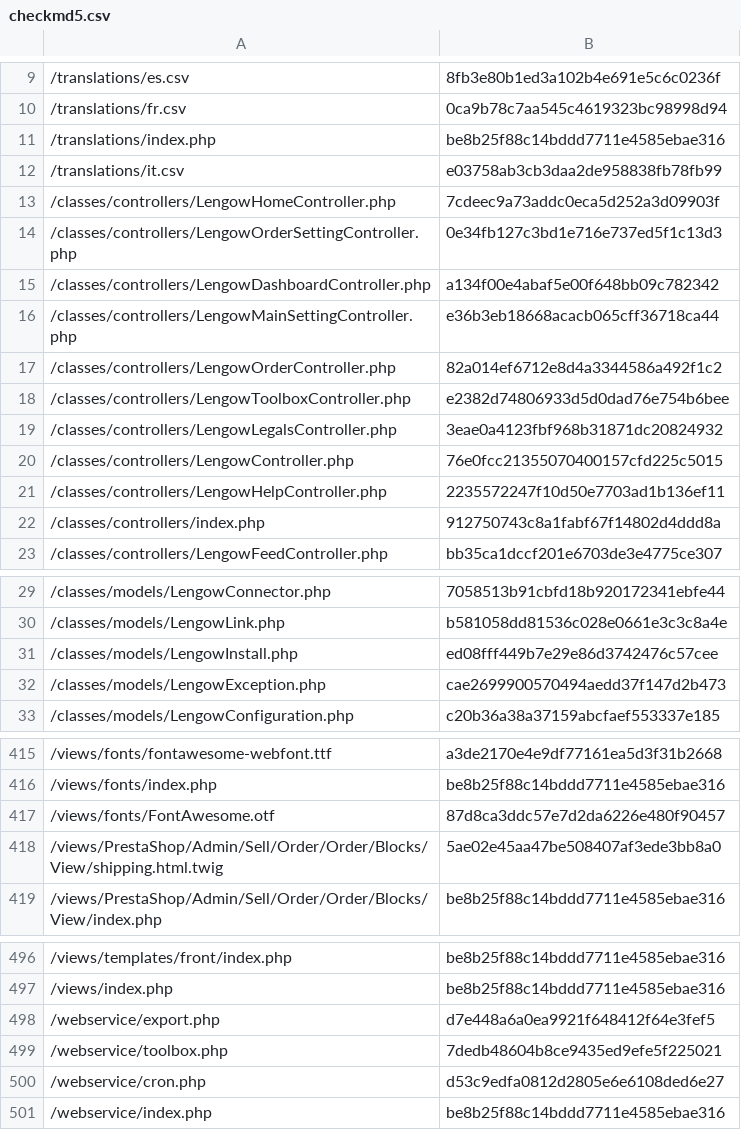
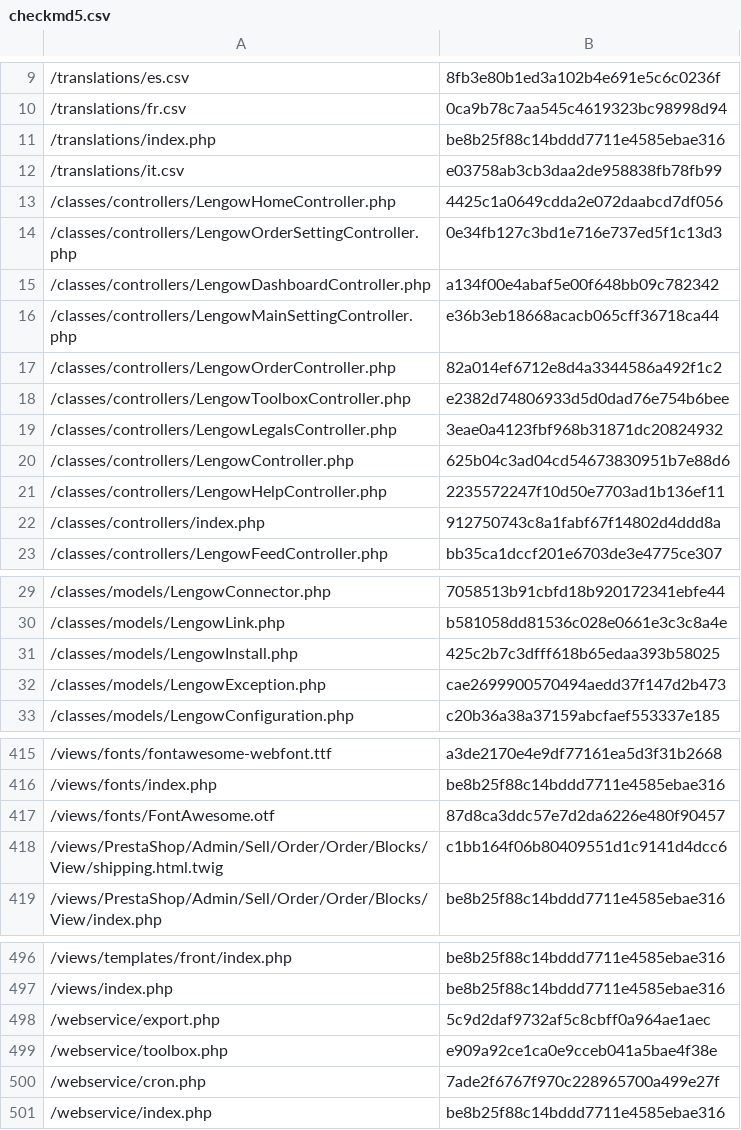
Before and after one commit to lengow/plugin-prestashop, a CSV file: config/checkmd5.csv, drawn as a sheet; only a part is shown, gaps mark what is left out.

```diff
--- a/config/checkmd5.csv
+++ b/config/checkmd5.csv
@@ -12,3 +12,3 @@
 /translations/it.csv|e03758ab3cb3daa2de958838fb78fb99
-/classes/controllers/LengowHomeController.php|7cdeec9a73addc0eca5d252a3d09903f
+/classes/controllers/LengowHomeController.php|4425c1a0649cdda2e072daabcd7df056
 /classes/controllers/LengowOrderSettingController.php|0e34fb127c3bd1e716e737ed5f1c13d3
@@ -19,3 +19,3 @@
 /classes/controllers/LengowLegalsController.php|3eae0a4123fbf968b31871dc20824932
-/classes/controllers/LengowController.php|76e0fcc21355070400157cfd225c5015
+/classes/controllers/LengowController.php|625b04c3ad04cd54673830951b7e88d6
 /classes/controllers/LengowHelpController.php|2235572247f10d50e7703ad1b136ef11
@@ -30,3 +30,3 @@
 /classes/models/LengowLink.php|b581058dd81536c028e0661e3c3c8a4e
-/classes/models/LengowInstall.php|ed08fff449b7e29e86d3742476c57cee
+/classes/models/LengowInstall.php|425c2b7c3dfff618b65edaa393b58025
 /classes/models/LengowException.php|cae2699900570494aedd37f147d2b473
@@ -417,3 +417,3 @@
 /views/fonts/FontAwesome.otf|87d8ca3ddc57e7d2da6226e480f90457
-/views/PrestaShop/Admin/Sell/Order/Order/Blocks/View/shipping.html.twig|5ae02e45aa47be508407af3ede3bb8a0
+/views/PrestaShop/Admin/Sell/Order/Order/Blocks/View/shipping.html.twig|c1bb164f06b80409551d1c9141d4dcc6
 /views/PrestaShop/Admin/Sell/Order/Order/Blocks/View/index.php|be8b25f88c14bddd7711e4585ebae316
@@ -497,5 +497,5 @@
 /views/index.php|be8b25f88c14bddd7711e4585ebae316
-/webservice/export.php|d7e448a6a0ea9921f648412f64e3fef5
-/webservice/toolbox.php|7dedb48604b8ce9435ed9efe5f225021
-/webservice/cron.php|d53c9edfa0812d2805e6e6108ded6e27
+/webservice/export.php|5c9d2daf9732af5c8cbff0a964ae1aec
+/webservice/toolbox.php|e909a92ce1ca0e9cceb041a5bae4f38e
+/webservice/cron.php|7ade2f6767f970c228965700a499e27f
 /webservice/index.php|be8b25f88c14bddd7711e4585ebae316
```
Also changed, not shown: 5 other files.
